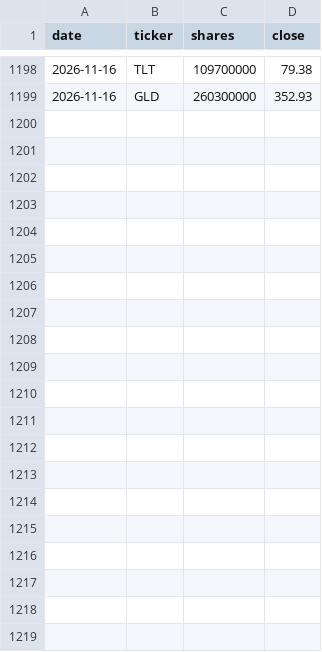
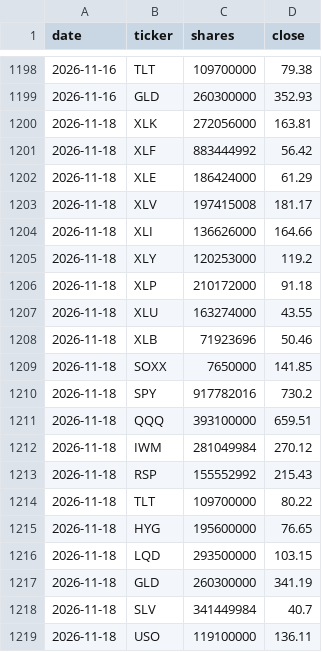
Before and after one commit to Krysson/CapitalMarketsMacro, a CSV file: history/flows.csv, drawn as a sheet; only a part is shown, gaps mark what is left out.

```diff
--- a/history/flows.csv
+++ b/history/flows.csv
@@ -1199 +1199,21 @@ date,ticker,shares,close
 2026-11-16,GLD,260300000,352.93
+2026-11-18,XLK,272056000,163.81
+2026-11-18,XLF,883444992,56.42
+2026-11-18,XLE,186424000,61.29
+2026-11-18,XLV,197415008,181.17
+2026-11-18,XLI,136626000,164.66
+2026-11-18,XLY,120253000,119.2
+2026-11-18,XLP,210172000,91.18
+2026-11-18,XLU,163274000,43.55
+2026-11-18,XLB,71923696,50.46
+2026-11-18,SOXX,7650000,141.85
+2026-11-18,SPY,917782016,730.2
+2026-11-18,QQQ,393100000,659.51
+2026-11-18,IWM,281049984,270.12
+2026-11-18,RSP,155552992,215.43
+2026-11-18,TLT,109700000,80.22
+2026-11-18,HYG,195600000,76.65
+2026-11-18,LQD,293500000,103.15
+2026-11-18,GLD,260300000,341.19
+2026-11-18,SLV,341449984,40.7
+2026-11-18,USO,119100000,136.11
```
Also changed, not shown: history/breadth.csv, history/oi_footprints.csv, 2 other files.
